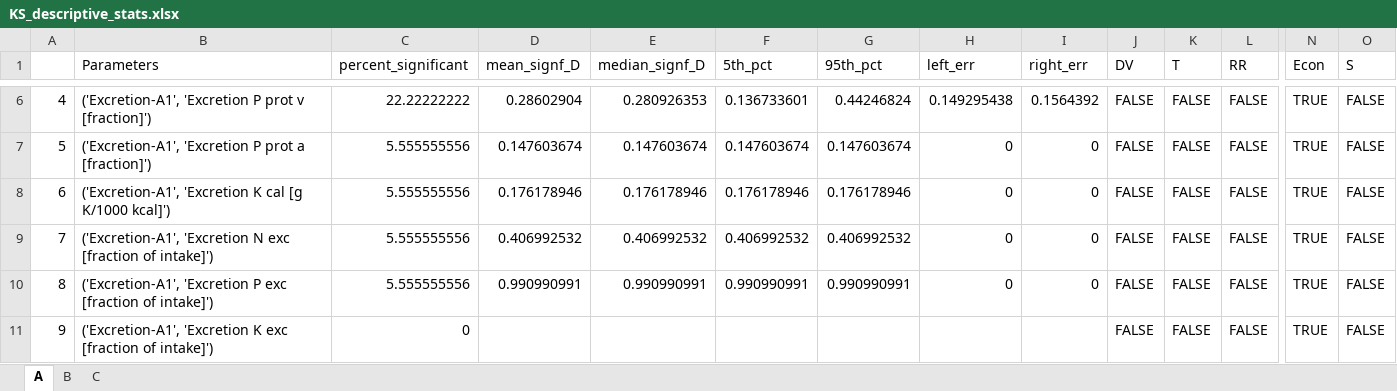
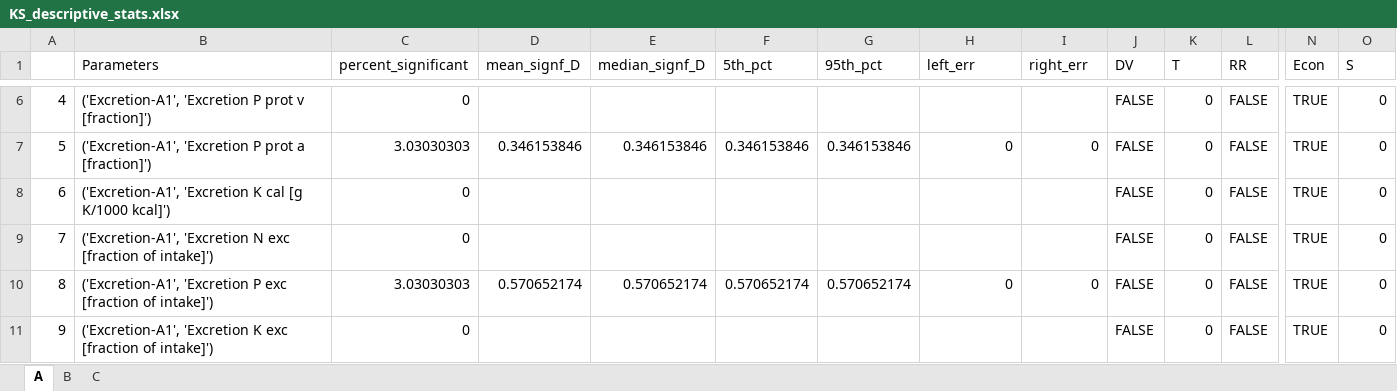
Before and after one commit to QSD-Group/DMsan, an Excel workbook: dmsan/bwaise/results/sensitivity/KS_descriptive_stats.xlsx, sheet A, drawn as a sheet; only a part is shown, gaps mark what is left out; values as stored, in another font and other column widths than the file's, no cell formats; the diff covers the shown part only; the diff names each change by its address in the sheet, - before the commit and + after, or states it on an @@ line.

```diff
--- a/dmsan/bwaise/results/sensitivity/KS_descriptive_stats.xlsx (sheet A)
+++ b/dmsan/bwaise/results/sensitivity/KS_descriptive_stats.xlsx (sheet A)
-C6 (percent_significant): 22.22222222
+C6 (percent_significant): 0
-D6 (mean_signf_D): 0.28602904
+D6 (mean_signf_D): (empty)
-E6 (median_signf_D): 0.280926353
+E6 (median_signf_D): (empty)
-F6 (5th_pct): 0.136733601
+F6 (5th_pct): (empty)
-G6 (95th_pct): 0.44246824
+G6 (95th_pct): (empty)
-H6 (left_err): 0.149295438
+H6 (left_err): (empty)
-I6 (right_err): 0.1564392
+I6 (right_err): (empty)
-K6:K11 (T): FALSE
+K6:K11 (T): 0
-O6:O11 (S): FALSE
+O6:O11 (S): 0
-C7 (percent_significant): 5.555555556
+C7 (percent_significant): 3.03030303
-D7 (mean_signf_D): 0.147603674
+D7 (mean_signf_D): 0.346153846
-E7 (median_signf_D): 0.147603674
+E7 (median_signf_D): 0.346153846
-F7 (5th_pct): 0.147603674
+F7 (5th_pct): 0.346153846
-G7 (95th_pct): 0.147603674
+G7 (95th_pct): 0.346153846
-C8:C9 (percent_significant): 5.555555556
+C8:C9 (percent_significant): 0
-D8 (mean_signf_D): 0.176178946
+D8 (mean_signf_D): (empty)
-E8 (median_signf_D): 0.176178946
+E8 (median_signf_D): (empty)
-F8 (5th_pct): 0.176178946
+F8 (5th_pct): (empty)
-G8 (95th_pct): 0.176178946
+G8 (95th_pct): (empty)
-H8:H9 (left_err): 0
+H8:H9 (left_err): (empty)
-I8:I9 (right_err): 0
+I8:I9 (right_err): (empty)
-D9 (mean_signf_D): 0.406992532
+D9 (mean_signf_D): (empty)
-E9 (median_signf_D): 0.406992532
+E9 (median_signf_D): (empty)
-F9 (5th_pct): 0.406992532
+F9 (5th_pct): (empty)
-G9 (95th_pct): 0.406992532
+G9 (95th_pct): (empty)
-C10 (percent_significant): 5.555555556
+C10 (percent_significant): 3.03030303
-D10 (mean_signf_D): 0.990990991
+D10 (mean_signf_D): 0.570652174
-E10 (median_signf_D): 0.990990991
+E10 (median_signf_D): 0.570652174
-F10 (5th_pct): 0.990990991
+F10 (5th_pct): 0.570652174
-G10 (95th_pct): 0.990990991
+G10 (95th_pct): 0.570652174
```
Also changed, not shown: 28 added rows, 39 removed rows, 875 edited cells and row numbers in column A elsewhere in this sheet, sheet B, sheet C, cell formats, dmsan/bwaise/results/sensitivity/KS_weights_vs_topX.xlsx, 7 other files.
